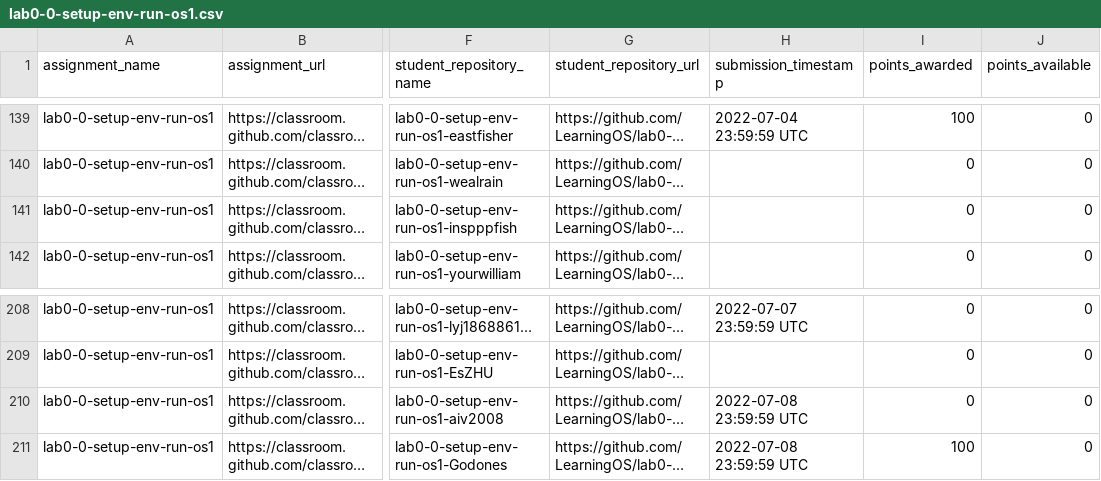
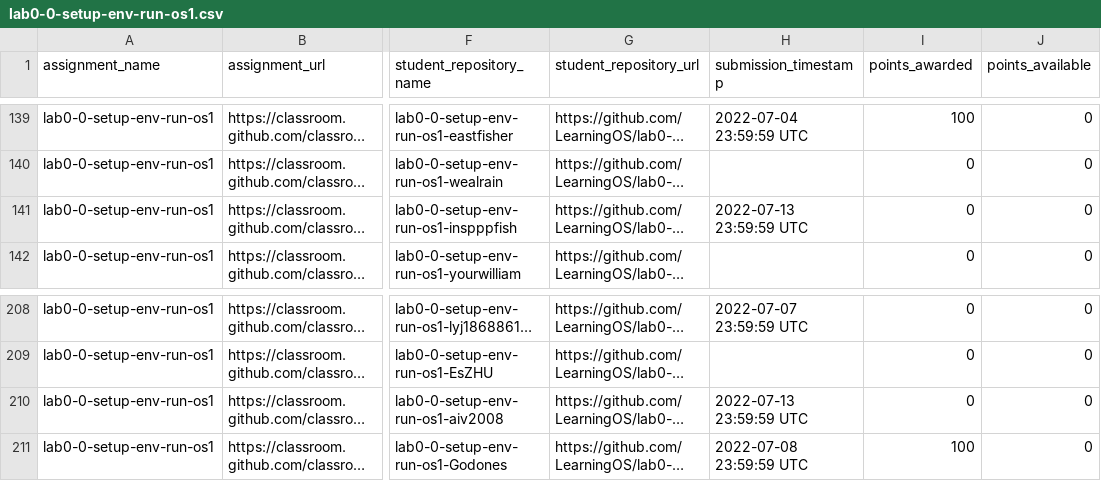
Before and after one commit to os2edu/autograding-frontent, a CSV file: src/scripts/assignments/lab0-0-setup-env-run-os1.csv, drawn as a sheet; only a part is shown, gaps mark what is left out; long unchanged cells end in …; the diff covers the shown part only; the diff names each change by its address in the sheet, - before the commit and + after, or states it on an @@ line.

```diff
--- a/src/scripts/assignments/lab0-0-setup-env-run-os1.csv
+++ b/src/scripts/assignments/lab0-0-setup-env-run-os1.csv
-H141 (submission_timestamp): (empty)
+H141 (submission_timestamp): 2022-07-13 23:59:59 UTC
-H210 (submission_timestamp): 2022-07-08 23:59:59 UTC
+H210 (submission_timestamp): 2022-07-13 23:59:59 UTC
```
Also changed, not shown: 16 added rows and 4 edited cells elsewhere in this file, src/scripts/assignments/lab0-1-run-os2.csv, src/scripts/assignments/lab1-os3.csv, 7 other files.
